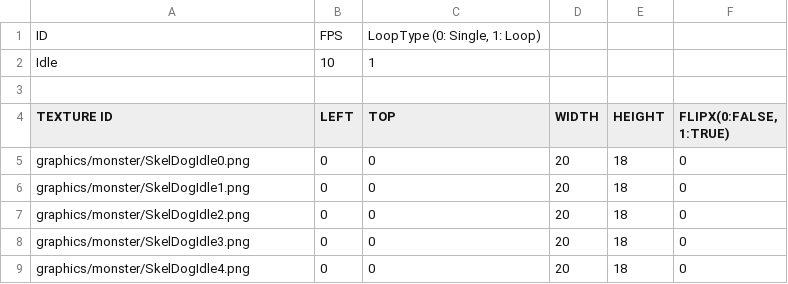
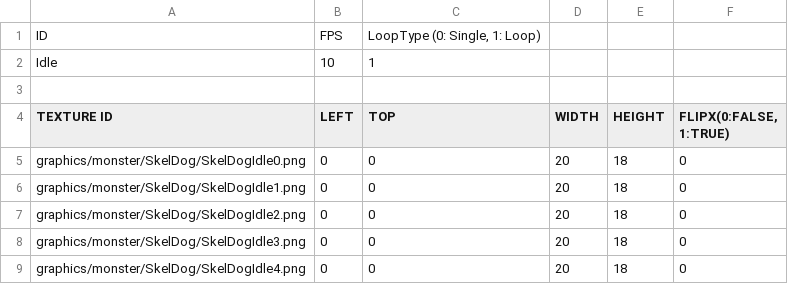
Before and after one commit to jigyu12/SFML_Team_Mockup_Project-Dungreed, a CSV file: Team_Mockup_Project-DungreedBin/animations/SkeletonDog Idle.csv, drawn as a sheet.

```diff
--- a/Team_Mockup_Project-DungreedBin/animations/SkeletonDog Idle.csv
+++ b/Team_Mockup_Project-DungreedBin/animations/SkeletonDog Idle.csv
@@ -4,6 +4,6 @@ Idle,10,"1",,,
 TEXTURE ID,LEFT,"TOP",WIDTH,HEIGHT,"FLIPX(0:FALSE, 1:TRUE)"
-graphics/monster/SkelDogIdle0.png,0,"0",20,18,0
-graphics/monster/SkelDogIdle1.png,0,"0",20,18,0
-graphics/monster/SkelDogIdle2.png,0,"0",20,18,0
-graphics/monster/SkelDogIdle3.png,0,"0",20,18,0
-graphics/monster/SkelDogIdle4.png,0,"0",20,18,0
+graphics/monster/SkelDog/SkelDogIdle0.png,0,"0",20,18,0
+graphics/monster/SkelDog/SkelDogIdle1.png,0,"0",20,18,0
+graphics/monster/SkelDog/SkelDogIdle2.png,0,"0",20,18,0
+graphics/monster/SkelDog/SkelDogIdle3.png,0,"0",20,18,0
+graphics/monster/SkelDog/SkelDogIdle4.png,0,"0",20,18,0
```
Also changed, not shown: Team_Mockup_Project-DungreedBin/animations/Bat Idle.csv, Team_Mockup_Project-DungreedBin/animations/SkeletonDog Move.csv, 55 other files.
